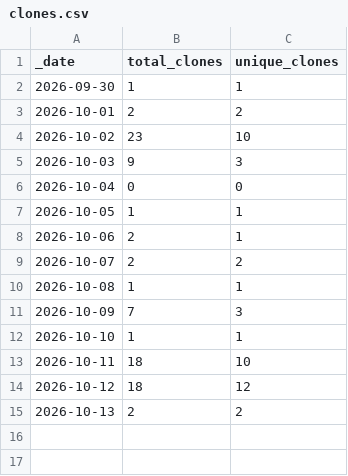
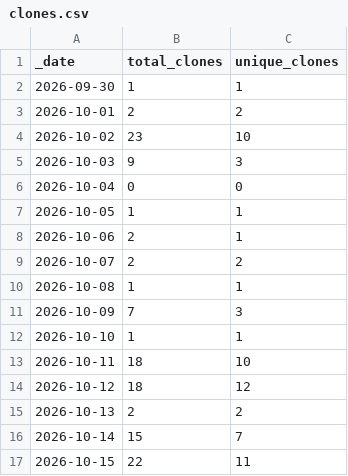
Before and after one commit to Arca-Brain/Arca-BrainOS, a CSV file: traffic/clones.csv, drawn as a sheet; the diff names each change by its address in the sheet, - before the commit and + after, or states it on an @@ line.

```diff
--- a/traffic/clones.csv
+++ b/traffic/clones.csv
+row 16: 2026-10-14 | 15 | 7
+row 17: 2026-10-15 | 22 | 11
```
Also changed, not shown: traffic/views.csv, 1 other file.
